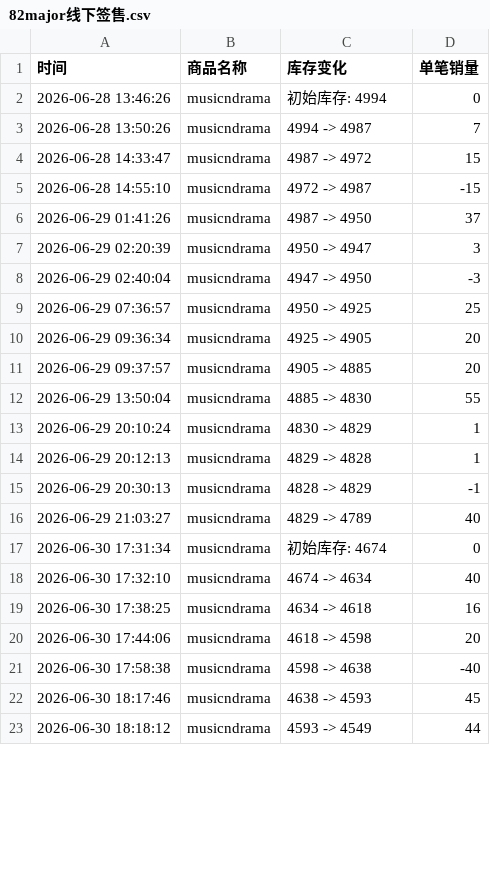
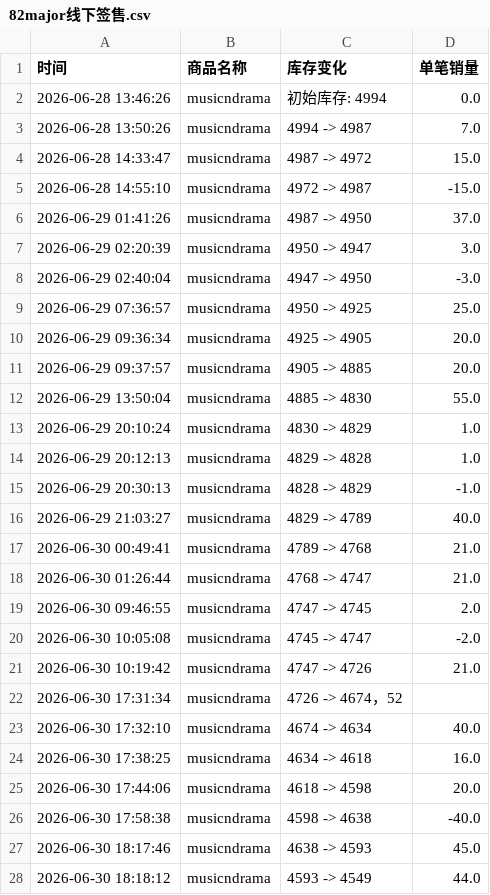
Before and after one commit to yuiki001/82major--md0630, a CSV file: 82major线下签售.csv, drawn as a sheet; only a part is shown; the diff covers the shown part only.

Commit message:
自动更新数据 2026-06-30 20:02:33

```diff
--- a/82major线下签售.csv
+++ b/82major线下签售.csv
@@ -1,23 +1,28 @@
 时间,商品名称,库存变化,单笔销量
-2026-06-28 13:46:26,musicndrama,初始库存: 4994,0
-2026-06-28 13:50:26,musicndrama,4994 -> 4987,7
-2026-06-28 14:33:47,musicndrama,4987 -> 4972,15
-2026-06-28 14:55:10,musicndrama,4972 -> 4987,-15
-2026-06-29 01:41:26,musicndrama,4987 -> 4950,37
-2026-06-29 02:20:39,musicndrama,4950 -> 4947,3
-2026-06-29 02:40:04,musicndrama,4947 -> 4950,-3
-2026-06-29 07:36:57,musicndrama,4950 -> 4925,25
-2026-06-29 09:36:34,musicndrama,4925 -> 4905,20
-2026-06-29 09:37:57,musicndrama,4905 -> 4885,20
-2026-06-29 13:50:04,musicndrama,4885 -> 4830,55
-2026-06-29 20:10:24,musicndrama,4830 -> 4829,1
-2026-06-29 20:12:13,musicndrama,4829 -> 4828,1
-2026-06-29 20:30:13,musicndrama,4828 -> 4829,-1
-2026-06-29 21:03:27,musicndrama,4829 -> 4789,40
-2026-06-30 17:31:34,musicndrama,初始库存: 4674,0
-2026-06-30 17:32:10,musicndrama,4674 -> 4634,40
-2026-06-30 17:38:25,musicndrama,4634 -> 4618,16
-2026-06-30 17:44:06,musicndrama,4618 -> 4598,20
-2026-06-30 17:58:38,musicndrama,4598 -> 4638,-40
-2026-06-30 18:17:46,musicndrama,4638 -> 4593,45
-2026-06-30 18:18:12,musicndrama,4593 -> 4549,44
+2026-06-28 13:46:26,musicndrama,初始库存: 4994,0.0
+2026-06-28 13:50:26,musicndrama,4994 -> 4987,7.0
+2026-06-28 14:33:47,musicndrama,4987 -> 4972,15.0
+2026-06-28 14:55:10,musicndrama,4972 -> 4987,-15.0
+2026-06-29 01:41:26,musicndrama,4987 -> 4950,37.0
+2026-06-29 02:20:39,musicndrama,4950 -> 4947,3.0
+2026-06-29 02:40:04,musicndrama,4947 -> 4950,-3.0
+2026-06-29 07:36:57,musicndrama,4950 -> 4925,25.0
+2026-06-29 09:36:34,musicndrama,4925 -> 4905,20.0
+2026-06-29 09:37:57,musicndrama,4905 -> 4885,20.0
+2026-06-29 13:50:04,musicndrama,4885 -> 4830,55.0
+2026-06-29 20:10:24,musicndrama,4830 -> 4829,1.0
+2026-06-29 20:12:13,musicndrama,4829 -> 4828,1.0
+2026-06-29 20:30:13,musicndrama,4828 -> 4829,-1.0
+2026-06-29 21:03:27,musicndrama,4829 -> 4789,40.0
+2026-06-30 00:49:41,musicndrama,4789 -> 4768,21.0
+2026-06-30 01:26:44,musicndrama,4768 -> 4747,21.0
+2026-06-30 09:46:55,musicndrama,4747 -> 4745,2.0
+2026-06-30 10:05:08,musicndrama,4745 -> 4747,-2.0
+2026-06-30 10:19:42,musicndrama,4747 -> 4726,21.0
+2026-06-30 17:31:34,musicndrama,4726 -> 4674，52,
+2026-06-30 17:32:10,musicndrama,4674 -> 4634,40.0
+2026-06-30 17:38:25,musicndrama,4634 -> 4618,16.0
+2026-06-30 17:44:06,musicndrama,4618 -> 4598,20.0
+2026-06-30 17:58:38,musicndrama,4598 -> 4638,-40.0
+2026-06-30 18:17:46,musicndrama,4638 -> 4593,45.0
+2026-06-30 18:18:12,musicndrama,4593 -> 4549,44.0
```
Also changed, not shown: 1 added row and 11 edited cells elsewhere in this file.
